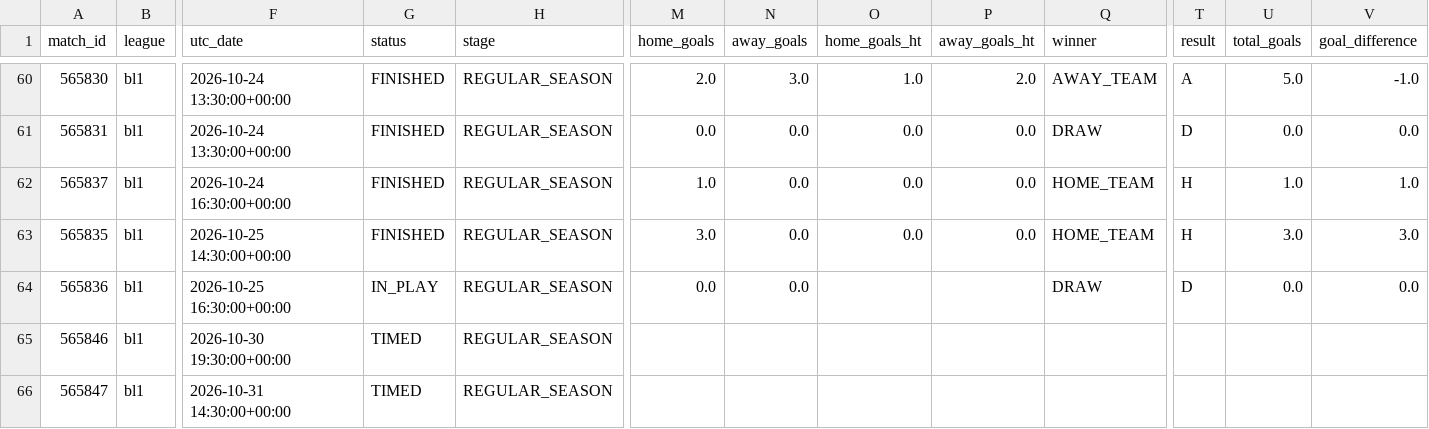
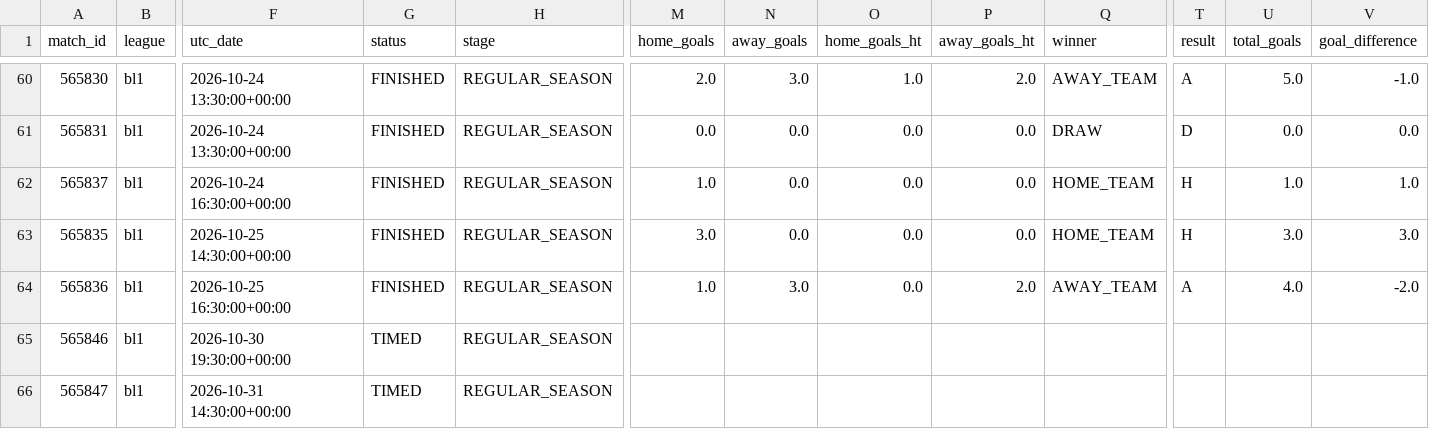
Before and after one commit to JuanAndresHS/pitchiq, a CSV file: data/processed/bl1_matches_2026.csv, drawn as a sheet; only a part is shown, gaps mark what is left out; the diff names each change by its address in the sheet, - before the commit and + after, or states it on an @@ line.

```diff
--- a/data/processed/bl1_matches_2026.csv
+++ b/data/processed/bl1_matches_2026.csv
-G64 (status): IN_PLAY
+G64 (status): FINISHED
-M64 (home_goals): 0.0
+M64 (home_goals): 1.0
-N64 (away_goals): 0.0
+N64 (away_goals): 3.0
-O64 (home_goals_ht): (empty)
+O64 (home_goals_ht): 0.0
-P64 (away_goals_ht): (empty)
+P64 (away_goals_ht): 2.0
-Q64 (winner): DRAW
+Q64 (winner): AWAY_TEAM
-T64 (result): D
+T64 (result): A
-U64 (total_goals): 0.0
+U64 (total_goals): 4.0
-V64 (goal_difference): 0.0
+V64 (goal_difference): -2.0
```
Also changed, not shown: data/processed/ded_matches_2026.csv, data/processed/fl1_matches_2026.csv, 4 other files.
